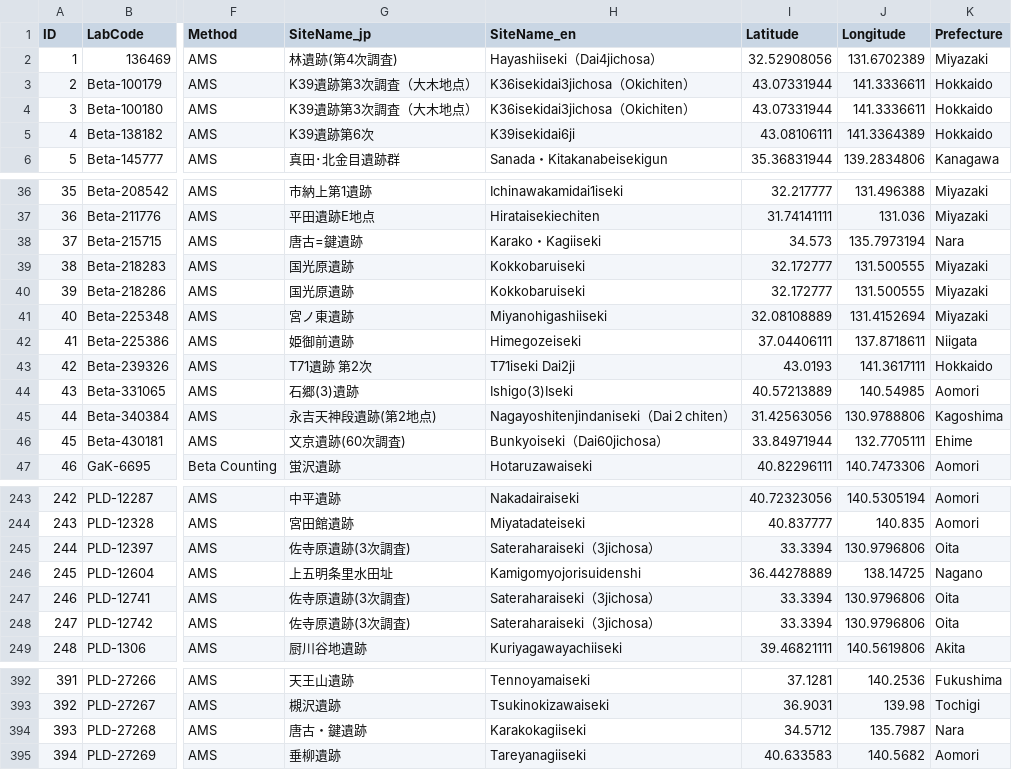
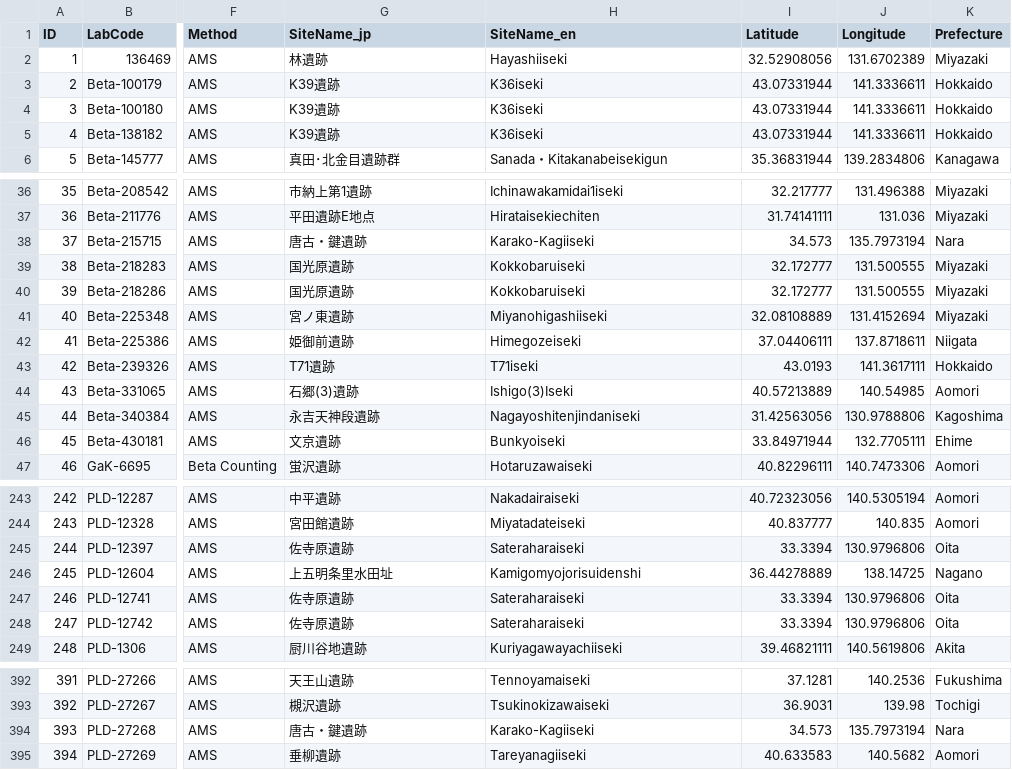
Before and after one commit to ercrema/yayoi_rice_dispersal, a CSV file: data/R14CDB.csv, drawn as a sheet; only a part is shown, gaps mark what is left out; the diff covers the shown part only; the diff names each change by its address in the sheet, - before the commit and + after, or states it on an @@ line.

Commit message:
Fixed error on site names
Some site names were spelled differently.

```diff
--- a/data/R14CDB.csv
+++ b/data/R14CDB.csv
-G2 (SiteName_jp): 林遺跡(第4次調査)
+G2 (SiteName_jp): 林遺跡
-H2 (SiteName_en): Hayashiiseki（Dai4jichosa）
+H2 (SiteName_en): Hayashiiseki
-G3:G4 (SiteName_jp): K39遺跡第3次調査（大木地点）
+G3:G4 (SiteName_jp): K39遺跡
-H3:H4 (SiteName_en): K36isekidai3jichosa（Okichiten）
+H3:H4 (SiteName_en): K36iseki
-G5 (SiteName_jp): K39遺跡第6次
+G5 (SiteName_jp): K39遺跡
-H5 (SiteName_en): K39isekidai6ji
+H5 (SiteName_en): K36iseki
-I5 (Latitude): 43.08106111
+I5 (Latitude): 43.07331944
-J5 (Longitude): 141.3364389
+J5 (Longitude): 141.3336611
-G38 (SiteName_jp): 唐古=鍵遺跡
+G38 (SiteName_jp): 唐古・鍵遺跡
-H38 (SiteName_en): Karako・Kagiiseki
+H38 (SiteName_en): Karako-Kagiiseki
-G43 (SiteName_jp): T71遺跡 第2次
+G43 (SiteName_jp): T71遺跡
-H43 (SiteName_en): T71iseki Dai2ji
+H43 (SiteName_en): T71iseki
-G45 (SiteName_jp): 永吉天神段遺跡(第2地点)
+G45 (SiteName_jp): 永吉天神段遺跡
-H45 (SiteName_en): Nagayoshitenjindaniseki（Dai２chiten）
+H45 (SiteName_en): Nagayoshitenjindaniseki
-G46 (SiteName_jp): 文京遺跡(60次調査)
+G46 (SiteName_jp): 文京遺跡
-H46 (SiteName_en): Bunkyoiseki（Dai60jichosa）
+H46 (SiteName_en): Bunkyoiseki
-G245 (SiteName_jp): 佐寺原遺跡(3次調査)
+G245 (SiteName_jp): 佐寺原遺跡
-H245 (SiteName_en): Sateraharaiseki（3jichosa）
+H245 (SiteName_en): Sateraharaiseki
-G247:G248 (SiteName_jp): 佐寺原遺跡(3次調査)
+G247:G248 (SiteName_jp): 佐寺原遺跡
-H247:H248 (SiteName_en): Sateraharaiseki（3jichosa）
+H247:H248 (SiteName_en): Sateraharaiseki
-H394 (SiteName_en): Karakokagiiseki
+H394 (SiteName_en): Karako-Kagiiseki
-I394 (Latitude): 34.5712
+I394 (Latitude): 34.573
-J394 (Longitude): 135.7987
+J394 (Longitude): 135.7973194
```
Also changed, not shown: 50 edited cells elsewhere in this file, 1 other file.
